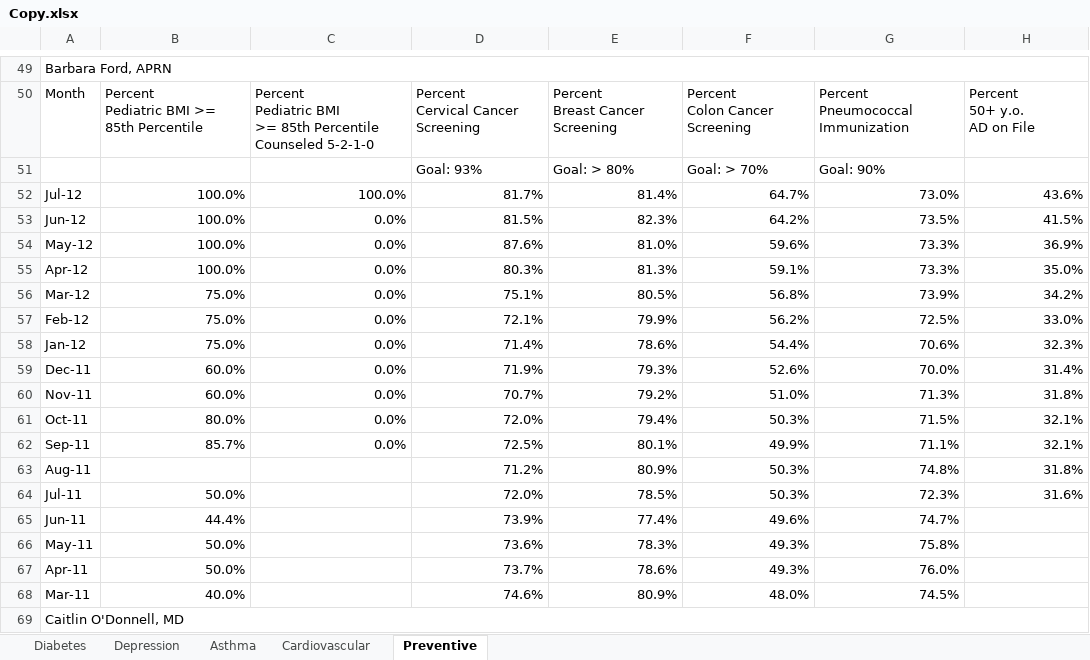
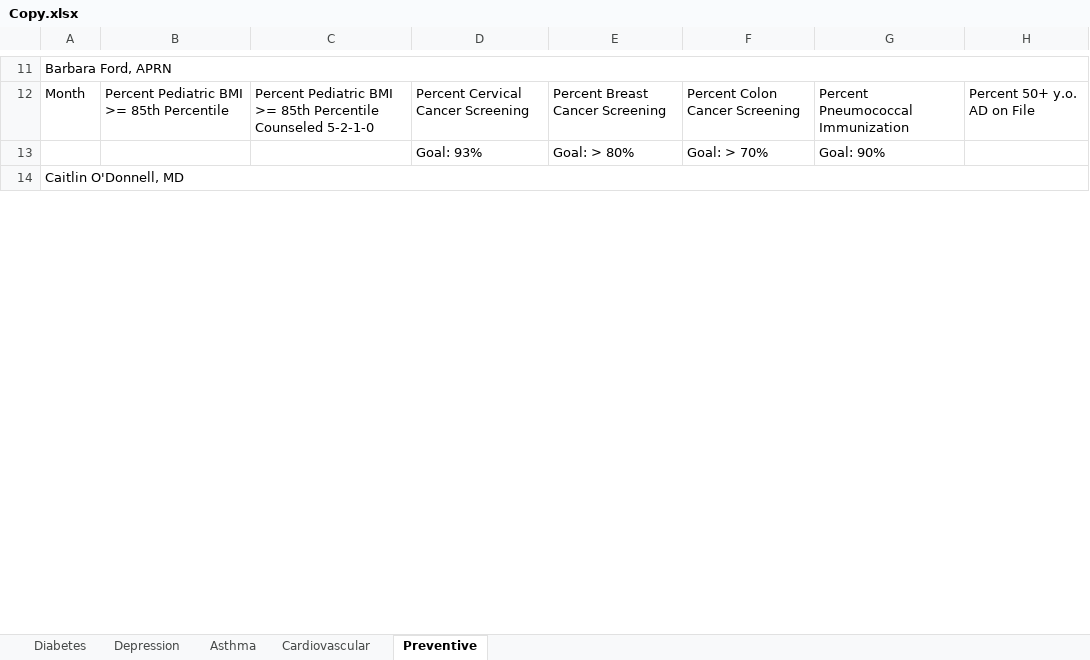
Before and after one commit to secgoat/Dashboards, an Excel workbook: bin/Debug/Copy.xlsx, sheet Preventive, drawn as a sheet; only a part is shown, gaps mark what is left out; values as stored, in another font and other column widths than the file's, no cell formats; removed rows and columns are numbered as before the commit, all else as after; ↵ is a line break in a cell; the diff covers the shown part only; the diff names each change by its address in the sheet, - before the commit and + after, or states it on an @@ line.

```diff
--- a/bin/Debug/Copy.xlsx (sheet Preventive)
+++ b/bin/Debug/Copy.xlsx (sheet Preventive)
-B12: Percent ↵ Pediatric BMI >= 85th Percentile
+B12: Percent Pediatric BMI >= 85th Percentile
-C12: …Counseled 5-2-1-0
+C12: …Counseled 5-2-1-0
-D12: Percent ↵ Cervical Cancer Screening
+D12: Percent Cervical Cancer Screening
-E12: Percent ↵ Breast Cancer Screening
+E12: Percent Breast Cancer Screening
-F12: Percent ↵ Colon Cancer Screening
+F12: Percent Colon Cancer Screening
-G12: Percent ↵ Pneumococcal Immunization
+G12: Percent Pneumococcal Immunization
-H12: Percent ↵ 50+ y.o. ↵ AD on File
+H12: Percent 50+ y.o. AD on File
-row 52: Jul-12 | 100.0% | 100.0% | 81.7% | 81.4% | 64.7% | 73.0% | 43.6%
-row 53: Jun-12 | 100.0% | 0.0% | 81.5% | 82.3% | 64.2% | 73.5% | 41.5%
-row 54: May-12 | 100.0% | 0.0% | 87.6% | 81.0% | 59.6% | 73.3% | 36.9%
-row 55: Apr-12 | 100.0% | 0.0% | 80.3% | 81.3% | 59.1% | 73.3% | 35.0%
-row 56: Mar-12 | 75.0% | 0.0% | 75.1% | 80.5% | 56.8% | 73.9% | 34.2%
-row 57: Feb-12 | 75.0% | 0.0% | 72.1% | 79.9% | 56.2% | 72.5% | 33.0%
-row 58: Jan-12 | 75.0% | 0.0% | 71.4% | 78.6% | 54.4% | 70.6% | 32.3%
-row 59: Dec-11 | 60.0% | 0.0% | 71.9% | 79.3% | 52.6% | 70.0% | 31.4%
-row 60: Nov-11 | 60.0% | 0.0% | 70.7% | 79.2% | 51.0% | 71.3% | 31.8%
-row 61: Oct-11 | 80.0% | 0.0% | 72.0% | 79.4% | 50.3% | 71.5% | 32.1%
-row 62: Sep-11 | 85.7% | 0.0% | 72.5% | 80.1% | 49.9% | 71.1% | 32.1%
-row 63: Aug-11 |  |  | 71.2% | 80.9% | 50.3% | 74.8% | 31.8%
-row 64: Jul-11 | 50.0% |  | 72.0% | 78.5% | 50.3% | 72.3% | 31.6%
-row 65: Jun-11 | 44.4% |  | 73.9% | 77.4% | 49.6% | 74.7%
-row 66: May-11 | 50.0% |  | 73.6% | 78.3% | 49.3% | 75.8%
-row 67: Apr-11 | 50.0% |  | 73.7% | 78.6% | 49.3% | 76.0%
-row 68: Mar-11 | 40.0% |  | 74.6% | 80.9% | 48.0% | 74.5%
```
Also changed, not shown: 1 added row, 256 removed rows, 2 moved rows, 82 edited cells and merged cells elsewhere in this sheet, sheet Diabetes, sheet Depression, sheet Asthma, sheet Cardiovascular, cell formats, hidden cells, 19 other files.
